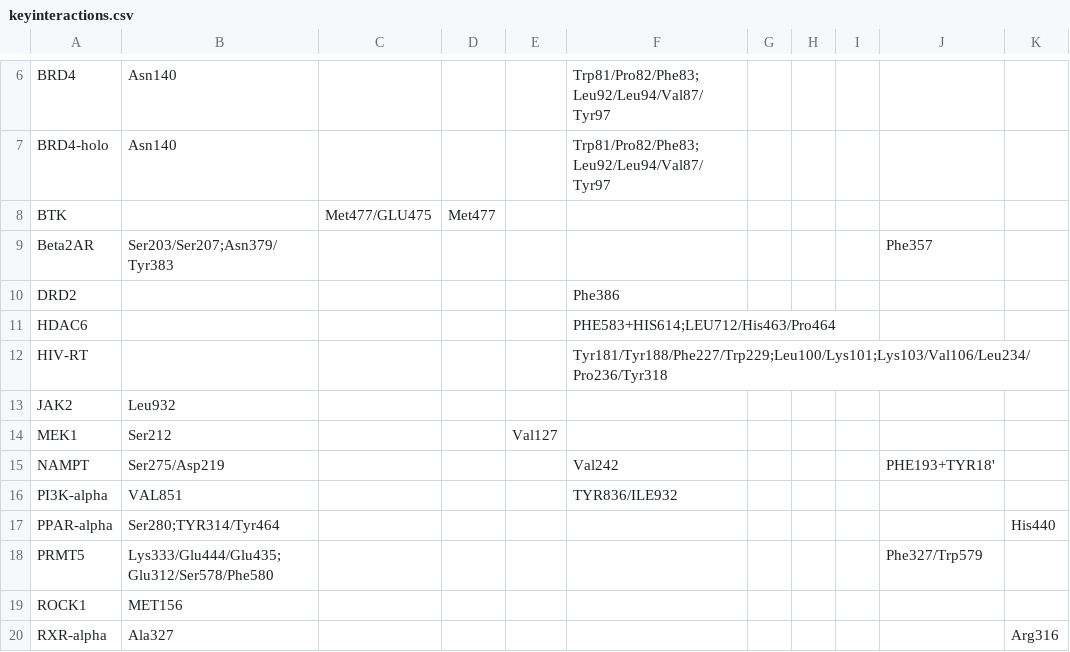
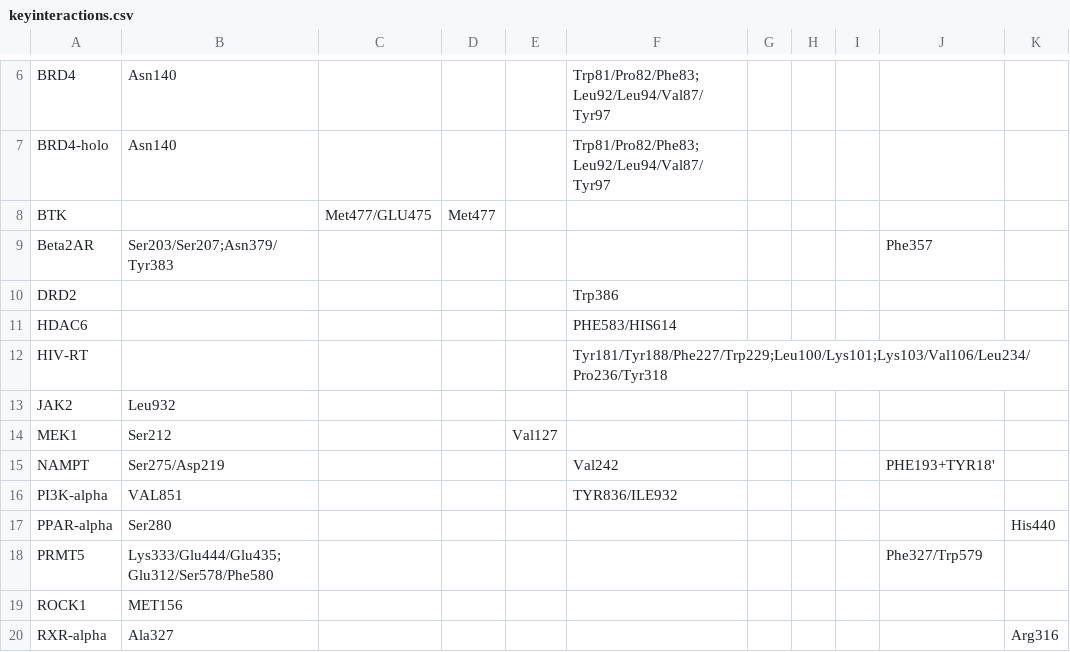
Before and after one commit to sorui-qin/TarPass, a CSV file: interaction/keyinteractions.csv, drawn as a sheet; only a part is shown, gaps mark what is left out; the diff names each change by its address in the sheet, - before the commit and + after, or states it on an @@ line.

```diff
--- a/interaction/keyinteractions.csv
+++ b/interaction/keyinteractions.csv
-F10: Phe386
+F10: Trp386
-F11: PHE583+HIS614;LEU712/His463/Pro464
+F11: PHE583/HIS614
-B17: Ser280;TYR314/Tyr464
+B17: Ser280
```
Also changed, not shown: 5 other files.
